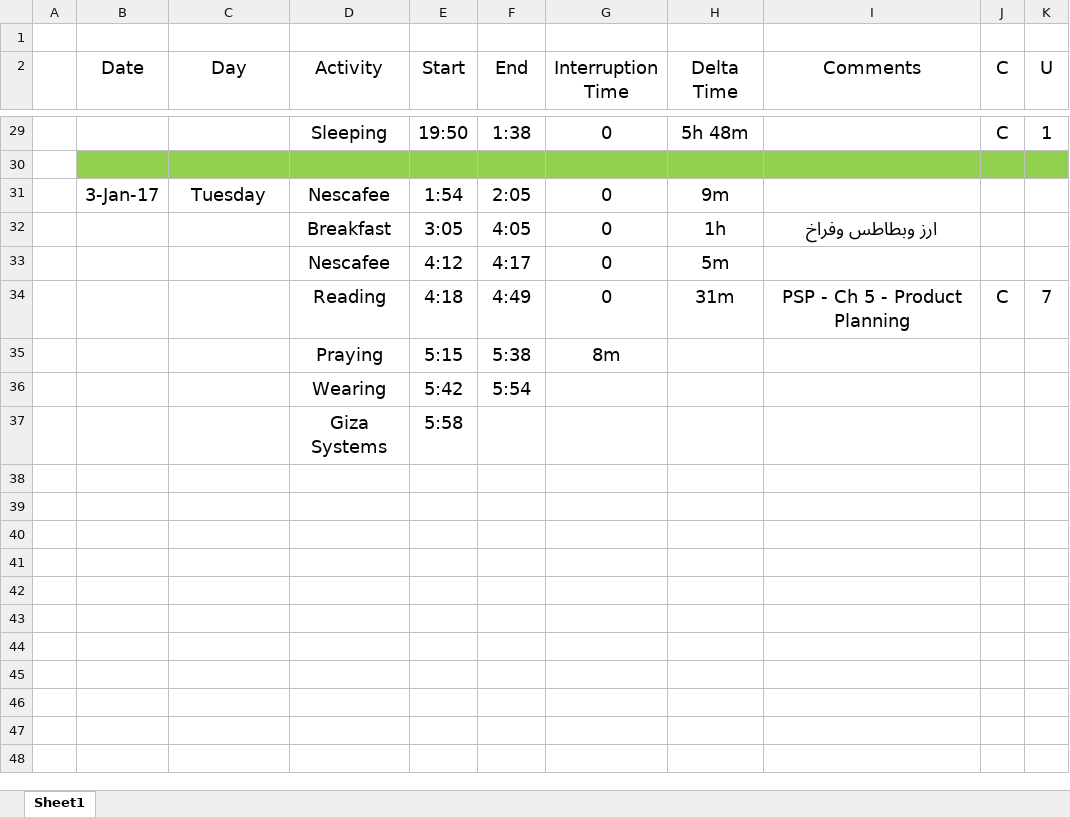
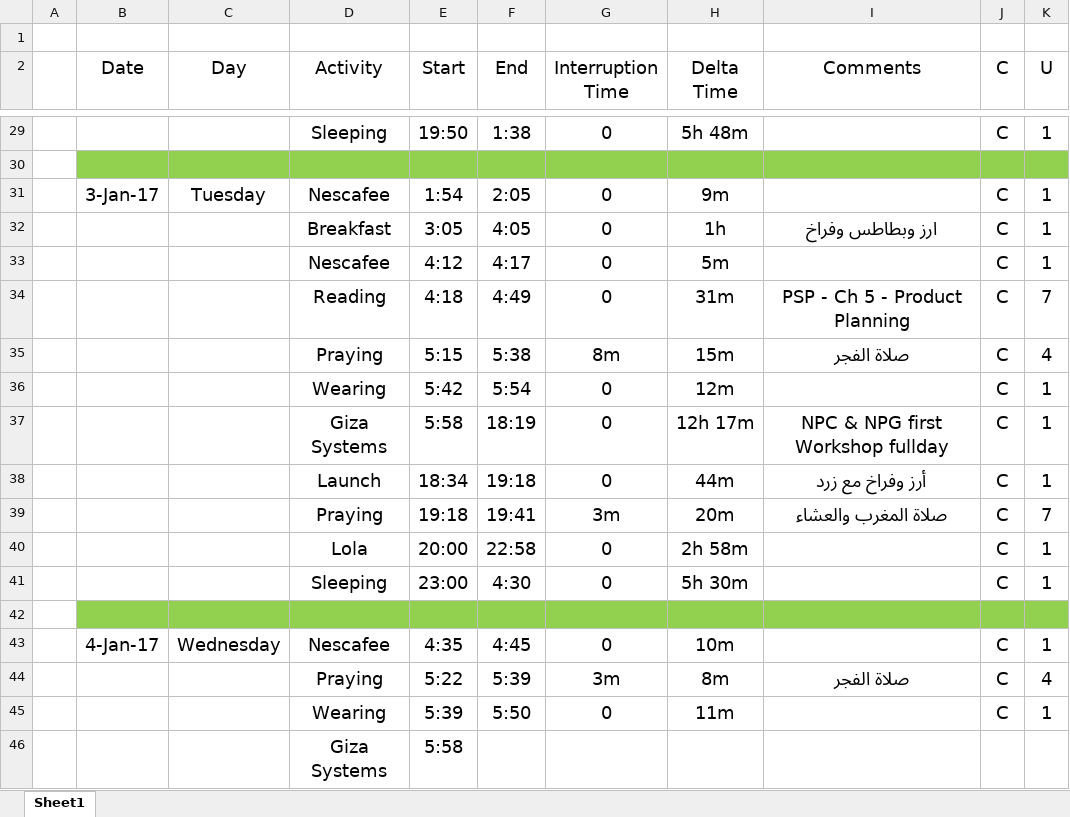
Before and after one commit to AhmedMater/AM-Tutoiral, an Excel workbook: TimeSheet.xlsx, sheet Sheet1, drawn as a sheet; only a part is shown, gaps mark what is left out; values as stored, in another font and other column widths than the file's, no borders; table styles not drawn; addresses are those after the commit; the diff names each change by its address in the sheet, - before the commit and + after, or states it on an @@ line.

```diff
--- a/TimeSheet.xlsx (sheet Sheet1)
+++ b/TimeSheet.xlsx (sheet Sheet1)
-J31:J33 (C): (empty)
+J31:J33 (C): C
-K31:K33 (U): (empty)
+K31:K33 (U): 1
-H35 (Delta Time): (empty)
+H35 (Delta Time): 15m
-I35 (Comments): (empty)
+I35 (Comments): صلاة الفجر
-J35 (C): (empty)
+J35 (C): C
-K35 (U): (empty)
+K35 (U): 4
+row 36:  |  |  | Wearing | 5:42 | 5:54 | 0 | 12m |  | C | 1
+row 37:  |  |  | Giza Systems | 5:58 | 18:19 | 0 | 12h 17m | NPC & NPG first Workshop fullday | C | 1
+row 38:  |  |  | Launch | 18:34 | 19:18 | 0 | 44m | أرز وفراخ مع زرد | C | 1
+row 39:  |  |  | Praying | 19:18 | 19:41 | 3m | 20m | صلاة المغرب والعشاء | C | 7
+row 40:  |  |  | Lola | 20:00 | 22:58 | 0 | 2h 58m |  | C | 1
+row 41:  |  |  | Sleeping | 23:00 | 4:30 | 0 | 5h 30m |  | C | 1
-B42:K42 fill: none
+B42:K42 fill: #92D050
-row 42:  |  |  | Wearing | 5:42 | 5:54
+row 42: (empty)
+row 43:  | 4-Jan-17 | Wednesday | Nescafee | 4:35 | 4:45 | 0 | 10m |  | C | 1
+row 44:  |  |  | Praying | 5:22 | 5:39 | 3m | 8m | صلاة الفجر | C | 4
+row 45:  |  |  | Wearing | 5:39 | 5:50 | 0 | 11m |  | C | 1
```
